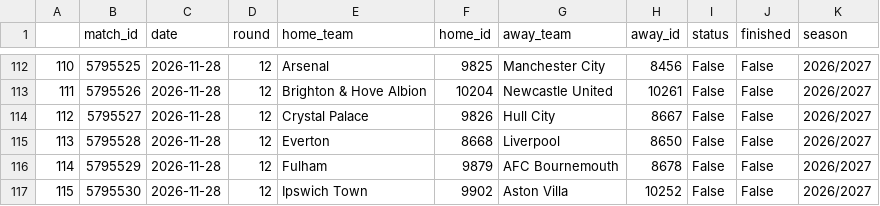
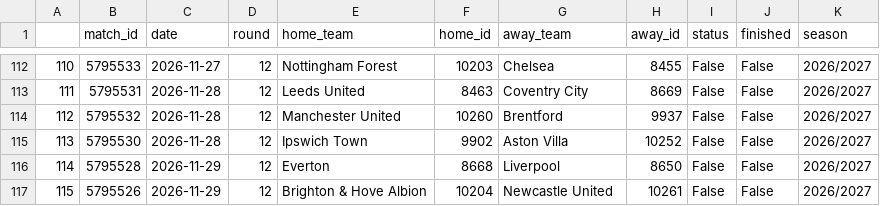
Before and after one commit to ajrb93/epl_analytics_app, a CSV file: data/InitialMatches.csv, drawn as a sheet; only a part is shown, gaps mark what is left out; the diff covers the shown part only.

```diff
--- a/data/InitialMatches.csv
+++ b/data/InitialMatches.csv
@@ -112,6 +112,6 @@
-110,5795525,2026-11-28,12,Arsenal,9825,Manchester City,8456,False,False,2026/2027
-111,5795526,2026-11-28,12,Brighton & Hove Albion,10204,Newcastle United,10261,False,False,2026/2027
-112,5795527,2026-11-28,12,Crystal Palace,9826,Hull City,8667,False,False,2026/2027
-113,5795528,2026-11-28,12,Everton,8668,Liverpool,8650,False,False,2026/2027
-114,5795529,2026-11-28,12,Fulham,9879,AFC Bournemouth,8678,False,False,2026/2027
-115,5795530,2026-11-28,12,Ipswich Town,9902,Aston Villa,10252,False,False,2026/2027
+110,5795533,2026-11-27,12,Nottingham Forest,10203,Chelsea,8455,False,False,2026/2027
+111,5795531,2026-11-28,12,Leeds United,8463,Coventry City,8669,False,False,2026/2027
+112,5795532,2026-11-28,12,Manchester United,10260,Brentford,9937,False,False,2026/2027
+113,5795530,2026-11-28,12,Ipswich Town,9902,Aston Villa,10252,False,False,2026/2027
+114,5795528,2026-11-29,12,Everton,8668,Liverpool,8650,False,False,2026/2027
+115,5795526,2026-11-29,12,Brighton & Hove Albion,10204,Newcastle United,10261,False,False,2026/2027
```
Also changed, not shown: 131 edited cells elsewhere in this file, data/Matches.csv, 5 other files.
